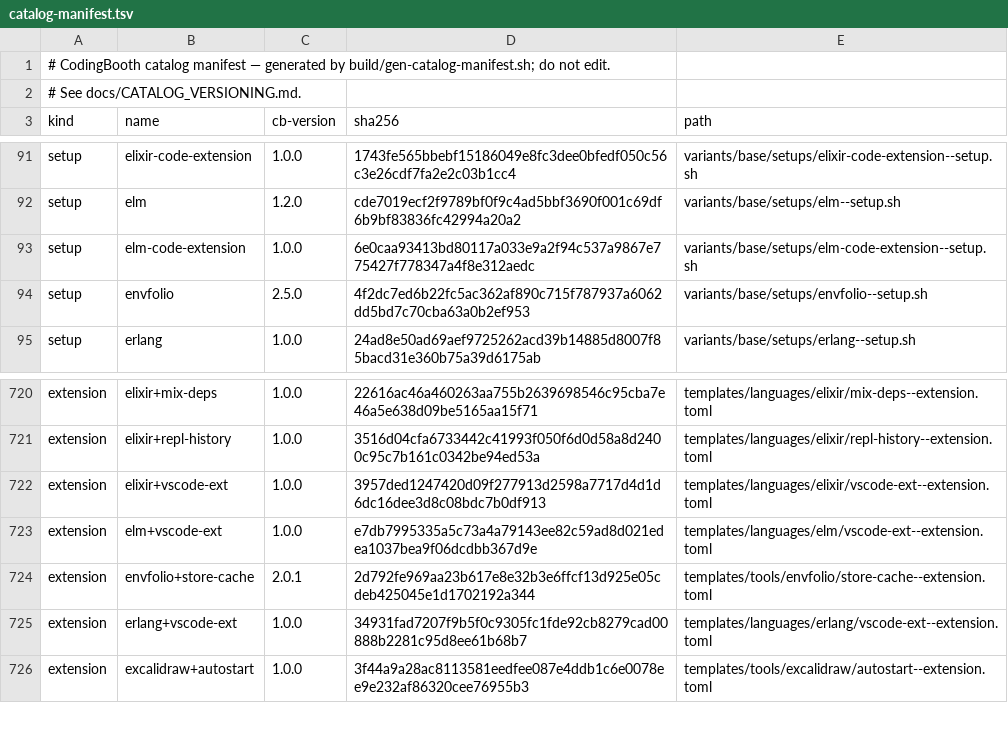
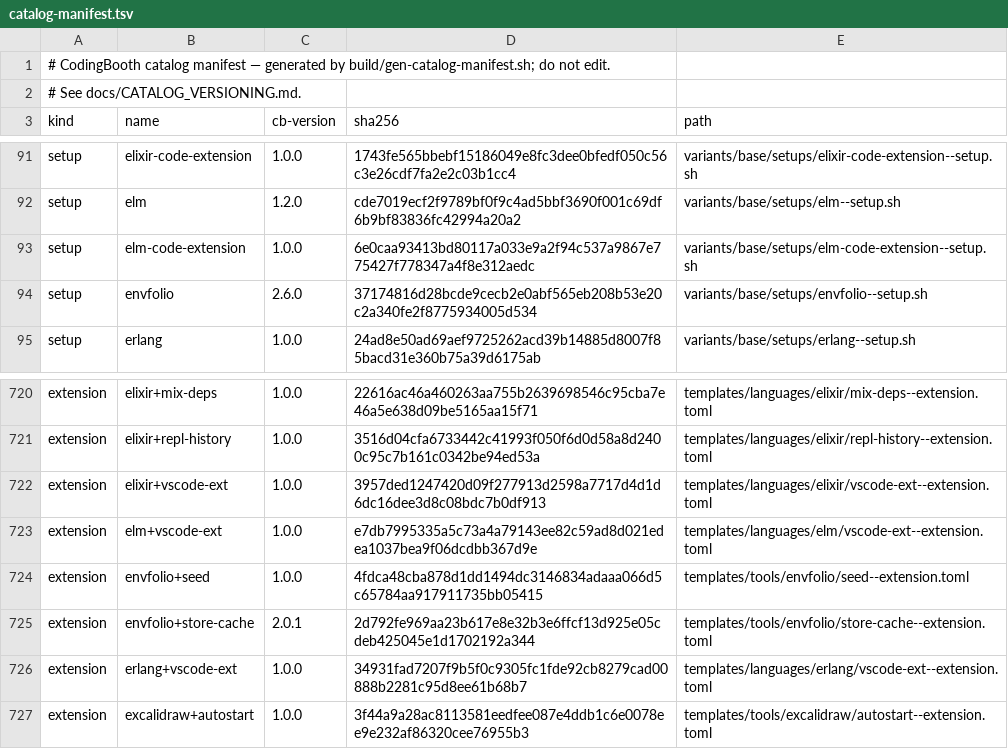
Before and after one commit to NawaMan/CodingBooth, a TSV file: build/catalog-manifest.tsv, drawn as a sheet; only a part is shown, gaps mark what is left out.

Commit message:
envfolio+seed: bring chosen folio items into a booth, still encrypted
envfolio+seed:"<folio exec args>",<seed|fill> names items the way `folio exec`
does (entries, folders, --use, --vars, --secrets). Before the container
starts, the CLI asks the host's `folio exec --names --plain` which items
those take -- nothing is read or decrypted, the key is not unlocked -- and
copies just those files, at their real paths (namespaces kept), with the
store's .gpg-id, .gitattributes and public key, into .booth/.tmp/folio-seed/.
A failing --names stops the start with folio's message.

The envfolio startup hook (setup 2.6.0) makes the booth's store from it:
seed (default) only when there is no store, so one kept by +store-cache is
used as is; fill also adds missing items when the key matches. Texts read
with the public key; secrets need the private key, which never comes along.
The same `folio exec` command gives the same result in the booth and on the
host.

```diff
--- a/build/catalog-manifest.tsv
+++ b/build/catalog-manifest.tsv
@@ -93,3 +93,3 @@ setup	elm	1.2.0	cde7019ecf2f9789bf0f9c4ad5bbf3690f001c69df6b9bf83836fc42994a20a2
 setup	elm-code-extension	1.0.0	6e0caa93413bd80117a033e9a2f94c537a9867e775427f778347a4f8e312aedc	variants/base/setups/elm-code-extension--setup.sh
-setup	envfolio	2.5.0	4f2dc7ed6b22fc5ac362af890c715f787937a6062dd5bd7c70cba63a0b2ef953	variants/base/setups/envfolio--setup.sh
+setup	envfolio	2.6.0	37174816d28bcde9cecb2e0abf565eb208b53e20c2a340fe2f8775934005d534	variants/base/setups/envfolio--setup.sh
 setup	erlang	1.0.0	24ad8e50ad69aef9725262acd39b14885d8007f85bacd31e360b75a39d6175ab	variants/base/setups/erlang--setup.sh
@@ -723,2 +723,3 @@ extension	elixir+vscode-ext	1.0.0	3957ded1247420d09f277913d2598a7717d4d1d6dc16de
 extension	elm+vscode-ext	1.0.0	e7db7995335a5c73a4a79143ee82c59ad8d021edea1037bea9f06dcdbb367d9e	templates/languages/elm/vscode-ext--extension.toml
+extension	envfolio+seed	1.0.0	4fdca48cba878d1dd1494dc3146834adaaa066d5c65784aa917911735bb05415	templates/tools/envfolio/seed--extension.toml
 extension	envfolio+store-cache	2.0.1	2d792fe969aa23b617e8e32b3e6ffcf13d925e05cdeb425045e1d1702192a344	templates/tools/envfolio/store-cache--extension.toml
```
Also changed, not shown: 12 other files.
